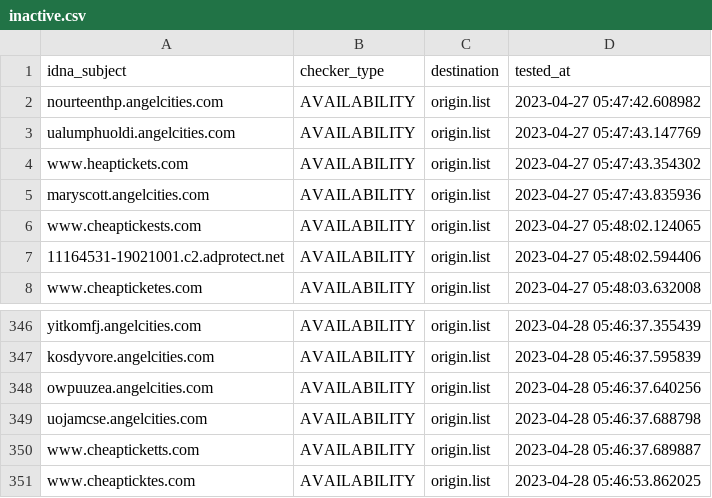
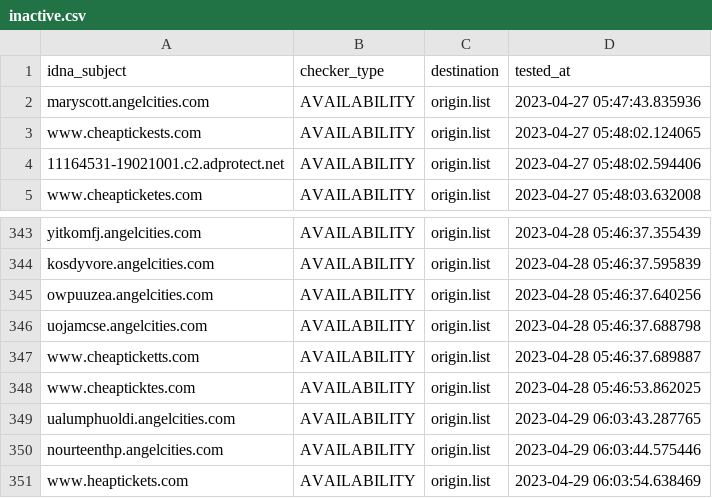
Before and after one commit to dead-hosts/add.Risk_git_FadeMind, a CSV file: .pyfunceble/inactive.csv, drawn as a sheet; only a part is shown, gaps mark what is left out; removed rows and columns are numbered as before the commit, all else as after; the diff names each change by its address in the sheet, - before the commit and + after, or states it on an @@ line.

```diff
--- a/.pyfunceble/inactive.csv
+++ b/.pyfunceble/inactive.csv
-row 2: nourteenthp.angelcities.com | AVAILABILITY | origin.list | 2023-04-27 05:47:42.608982
-row 3: ualumphuoldi.angelcities.com | AVAILABILITY | origin.list | 2023-04-27 05:47:43.147769
-row 4: www.heaptickets.com | AVAILABILITY | origin.list | 2023-04-27 05:47:43.354302
+row 349: ualumphuoldi.angelcities.com | AVAILABILITY | origin.list | 2023-04-29 06:03:43.287765
+row 350: nourteenthp.angelcities.com | AVAILABILITY | origin.list | 2023-04-29 06:03:44.575446
+row 351: www.heaptickets.com | AVAILABILITY | origin.list | 2023-04-29 06:03:54.638469
```
Also changed, not shown: 13 other files.
